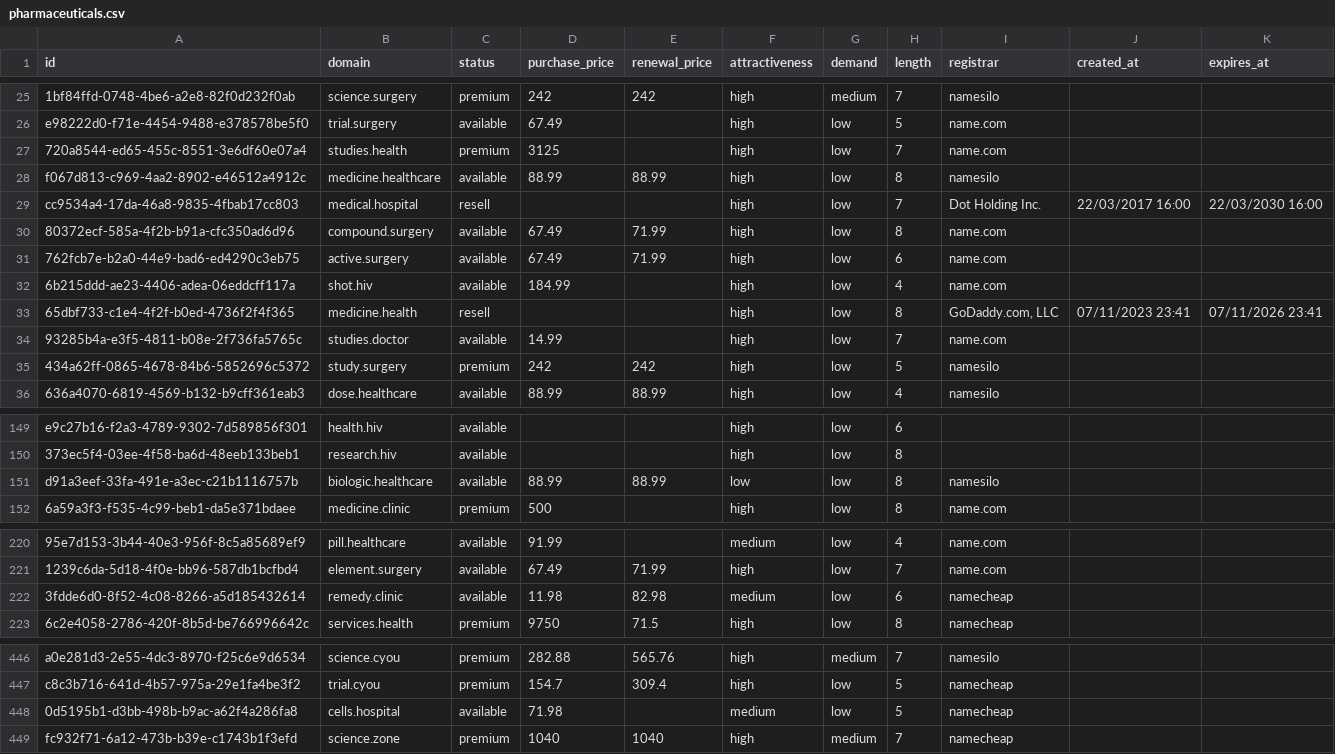
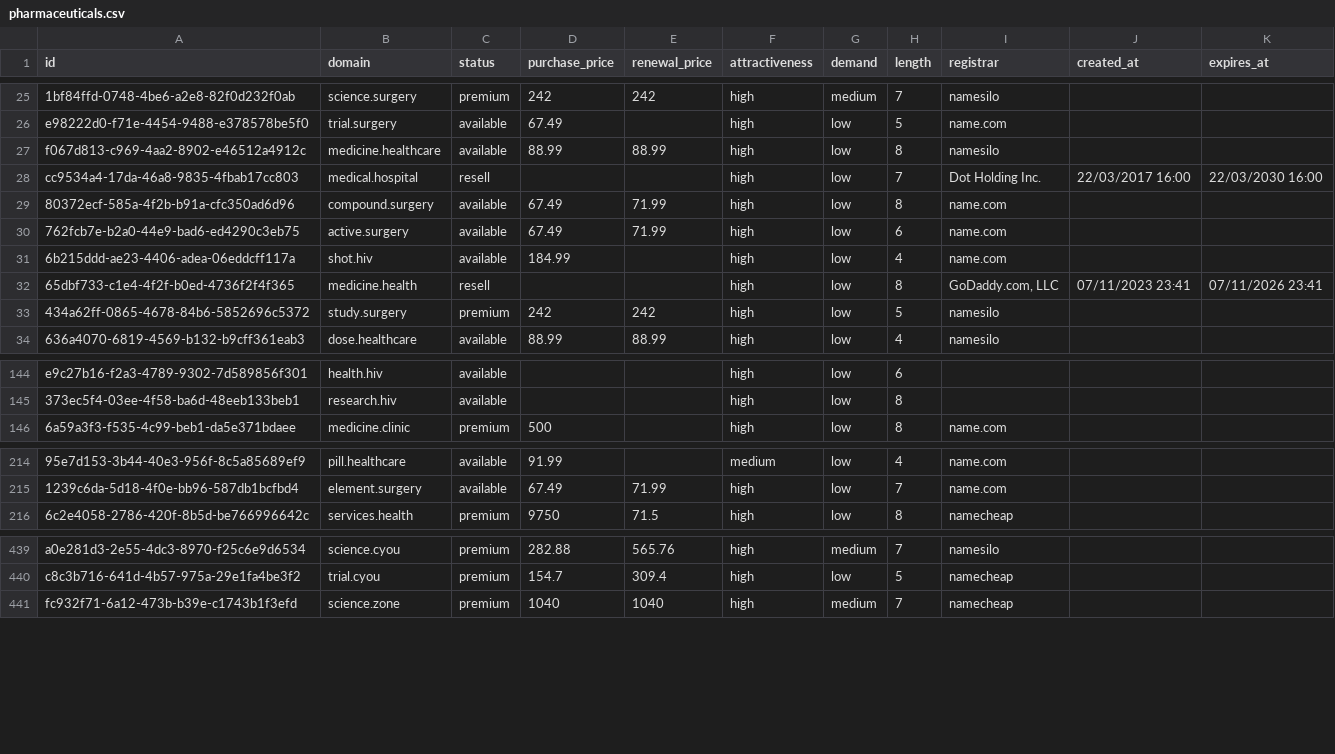
Before and after one commit to UniqueDomains/pharmaceuticals-oneword-domains, a CSV file: pharmaceuticals.csv, drawn as a sheet; only a part is shown, gaps mark what is left out; removed rows and columns are numbered as before the commit, all else as after; the diff covers the shown part only; the diff names each change by its address in the sheet, - before the commit and + after, or states it on an @@ line.

```diff
--- a/pharmaceuticals.csv
+++ b/pharmaceuticals.csv
-row 27: 720a8544-ed65-455c-8551-3e6df60e07a4 | studies.health | premium | 3125 |  | high | low | 7 | name.com
-row 34: 93285b4a-e3f5-4811-b08e-2f736fa5765c | studies.doctor | available | 14.99 |  | high | low | 7 | name.com
-row 151: d91a3eef-33fa-491e-a3ec-c21b1116757b | biologic.healthcare | available | 88.99 | 88.99 | low | low | 8 | namesilo
-row 222: 3fdde6d0-8f52-4c08-8266-a5d185432614 | remedy.clinic | available | 11.98 | 82.98 | medium | low | 6 | namecheap
-row 448: 0d5195b1-d3bb-498b-b9ac-a62f4a286fa8 | cells.hospital | available | 71.98 |  | medium | low | 5 | namecheap
```
Also changed, not shown: 12 added rows and 7 removed rows elsewhere in this file, 4 other files.
